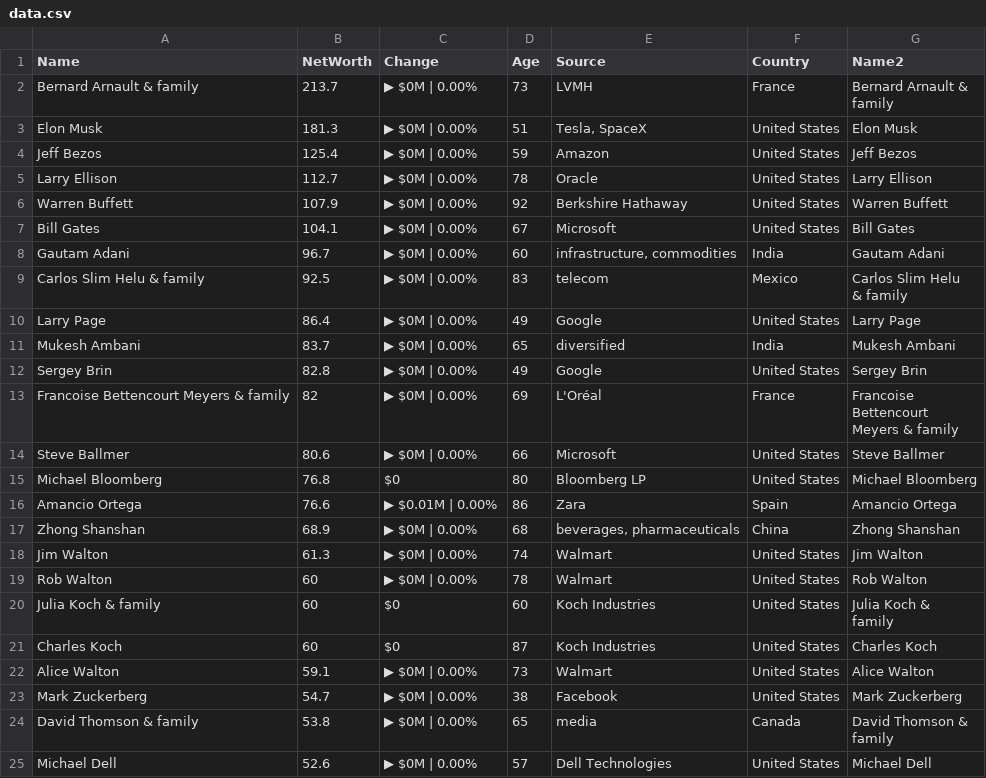
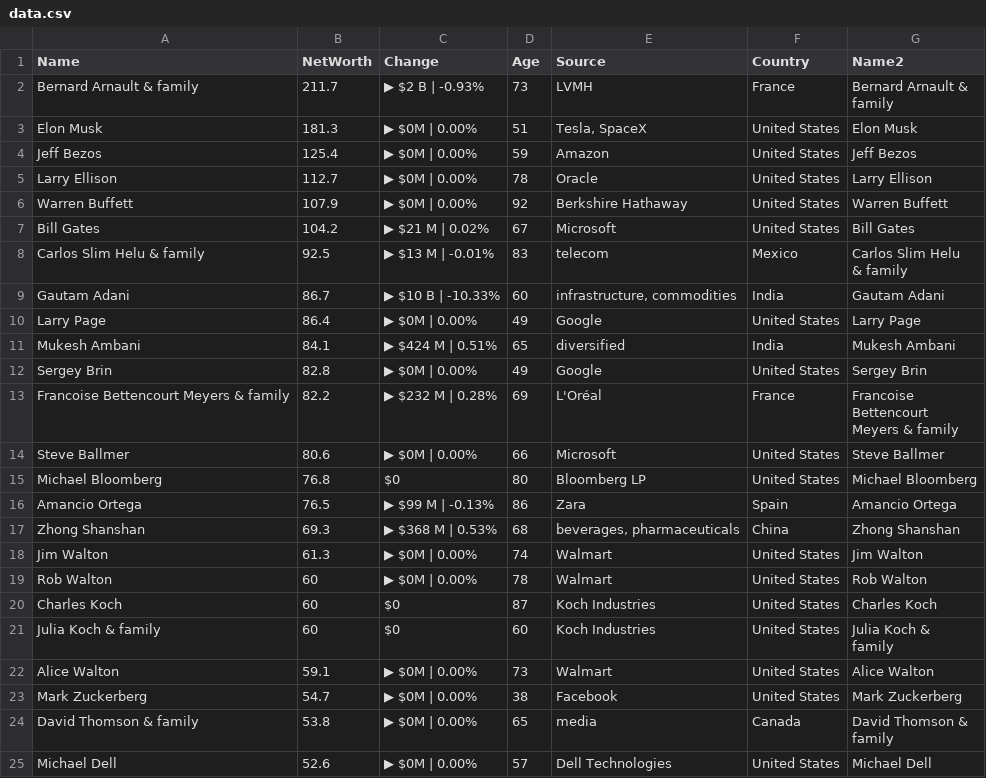
Before and after one commit to ckr4/bnaires, a CSV file: bnaires/data.csv, drawn as a sheet; only a part is shown.

Commit message:
update bnaires

```diff
--- a/bnaires/data.csv
+++ b/bnaires/data.csv
@@ -1,4 +1,4 @@
 "Name","NetWorth","Change","Age","Source","Country","Name2"
-"Bernard Arnault & family",213.7,"▶ $0M | 0.00%",73,"LVMH","France","Bernard Arnault &
-family"
+"Bernard Arnault & family",211.7,"▶ $2 B | -0.93%",73,"LVMH","France","Bernard Arnault &
+family"
 "Elon Musk",181.3,"▶ $0M | 0.00%",51,"Tesla, SpaceX","United States","Elon Musk"
@@ -7,21 +7,21 @@ family"
 "Warren Buffett",107.9,"▶ $0M | 0.00%",92,"Berkshire Hathaway","United States","Warren Buffett"
-"Bill Gates",104.1,"▶ $0M | 0.00%",67,"Microsoft","United States","Bill Gates"
-"Gautam Adani",96.7,"▶ $0M | 0.00%",60,"infrastructure, commodities","India","Gautam Adani"
-"Carlos Slim Helu & family",92.5,"▶ $0M | 0.00%",83,"telecom","Mexico","Carlos Slim Helu
-& family"
+"Bill Gates",104.2,"▶ $21 M | 0.02%",67,"Microsoft","United States","Bill Gates"
+"Carlos Slim Helu & family",92.5,"▶ $13 M | -0.01%",83,"telecom","Mexico","Carlos Slim Helu
+& family"
+"Gautam Adani",86.7,"▶ $10 B | -10.33%",60,"infrastructure, commodities","India","Gautam Adani"
 "Larry Page",86.4,"▶ $0M | 0.00%",49,"Google","United States","Larry Page"
-"Mukesh Ambani",83.7,"▶ $0M | 0.00%",65,"diversified","India","Mukesh Ambani"
+"Mukesh Ambani",84.1,"▶ $424 M | 0.51%",65,"diversified","India","Mukesh Ambani"
 "Sergey Brin",82.8,"▶ $0M | 0.00%",49,"Google","United States","Sergey Brin"
-"Francoise Bettencourt Meyers & family",82,"▶ $0M | 0.00%",69,"L'Oréal","France","Francoise
-Bettencourt
-Meyers & family"
+"Francoise Bettencourt Meyers & family",82.2,"▶ $232 M | 0.28%",69,"L'Oréal","France","Francoise
+Bettencourt
+Meyers & family"
 "Steve Ballmer",80.6,"▶ $0M | 0.00%",66,"Microsoft","United States","Steve Ballmer"
 "Michael Bloomberg",76.8,"$0",80,"Bloomberg LP","United States","Michael Bloomberg"
-"Amancio Ortega",76.6,"▶ $0.01M | 0.00%",86,"Zara","Spain","Amancio Ortega"
-"Zhong Shanshan",68.9,"▶ $0M | 0.00%",68,"beverages, pharmaceuticals","China","Zhong Shanshan"
+"Amancio Ortega",76.5,"▶ $99 M | -0.13%",86,"Zara","Spain","Amancio Ortega"
+"Zhong Shanshan",69.3,"▶ $368 M | 0.53%",68,"beverages, pharmaceuticals","China","Zhong Shanshan"
 "Jim Walton",61.3,"▶ $0M | 0.00%",74,"Walmart","United States","Jim Walton"
 "Rob Walton",60,"▶ $0M | 0.00%",78,"Walmart","United States","Rob Walton"
+"Charles Koch",60,"$0",87,"Koch Industries","United States","Charles Koch"
 "Julia Koch & family",60,"$0",60,"Koch Industries","United States","Julia Koch &
 family"
-"Charles Koch",60,"$0",87,"Koch Industries","United States","Charles Koch"
 "Alice Walton",59.1,"▶ $0M | 0.00%",73,"Walmart","United States","Alice Walton"
```
Also changed, not shown: 1 other file.
